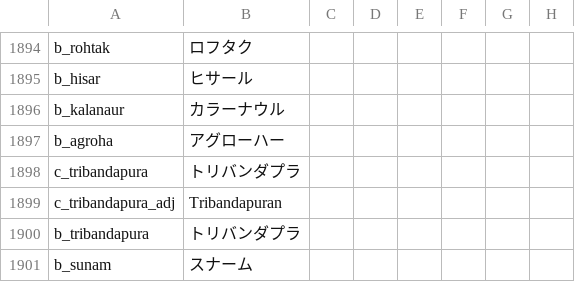
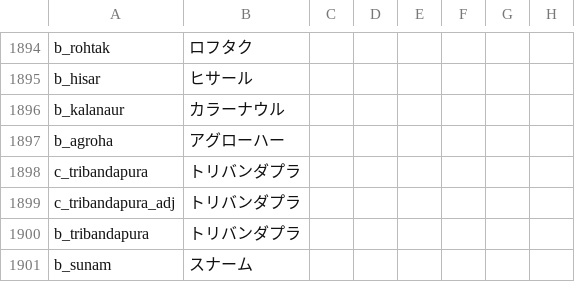
Before and after one commit to matanki-saito/CK2JPModAppendixI, a CSV file: source/localisation/India.csv, drawn as a sheet; only a part is shown, gaps mark what is left out; the diff names each change by its address in the sheet, - before the commit and + after, or states it on an @@ line.

```diff
--- a/source/localisation/India.csv
+++ b/source/localisation/India.csv
-B1899: Tribandapuran
+B1899: トリバンダプラ
```
Also changed, not shown: 1 other file.
